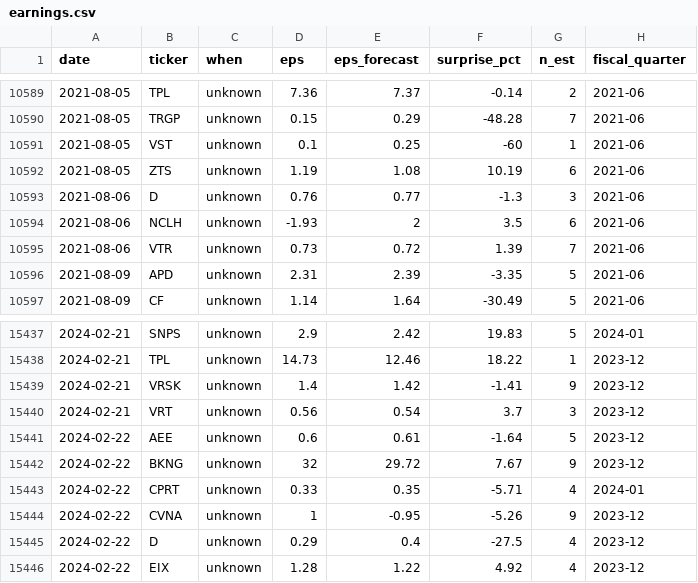
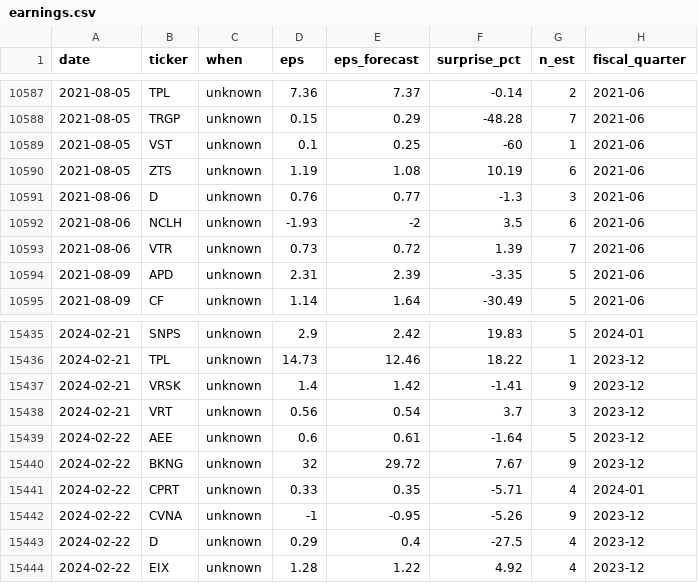
Before and after one commit to drposhbug/quant-trading, a CSV file: lab/earnings.csv, drawn as a sheet; only a part is shown, gaps mark what is left out; the diff covers the shown part only.

```diff
--- a/lab/earnings.csv
+++ b/lab/earnings.csv
@@ -10593,3 +10591,3 @@ date,ticker,when,eps,eps_forecast,surprise_pct,n_est,fiscal_quarter
 2021-08-06,D,unknown,0.76,0.77,-1.3,3,2021-06
-2021-08-06,NCLH,unknown,-1.93,2,3.5,6,2021-06
+2021-08-06,NCLH,unknown,-1.93,-2,3.5,6,2021-06
 2021-08-06,VTR,unknown,0.73,0.72,1.39,7,2021-06
@@ -15443,3 +15441,3 @@ date,ticker,when,eps,eps_forecast,surprise_pct,n_est,fiscal_quarter
 2024-02-22,CPRT,unknown,0.33,0.35,-5.71,4,2024-01
-2024-02-22,CVNA,unknown,1,-0.95,-5.26,9,2023-12
+2024-02-22,CVNA,unknown,-1,-0.95,-5.26,9,2023-12
 2024-02-22,D,unknown,0.29,0.4,-27.5,4,2023-12
```
Also changed, not shown: 2 removed rows and 4 edited cells elsewhere in this file, 2 other files.
